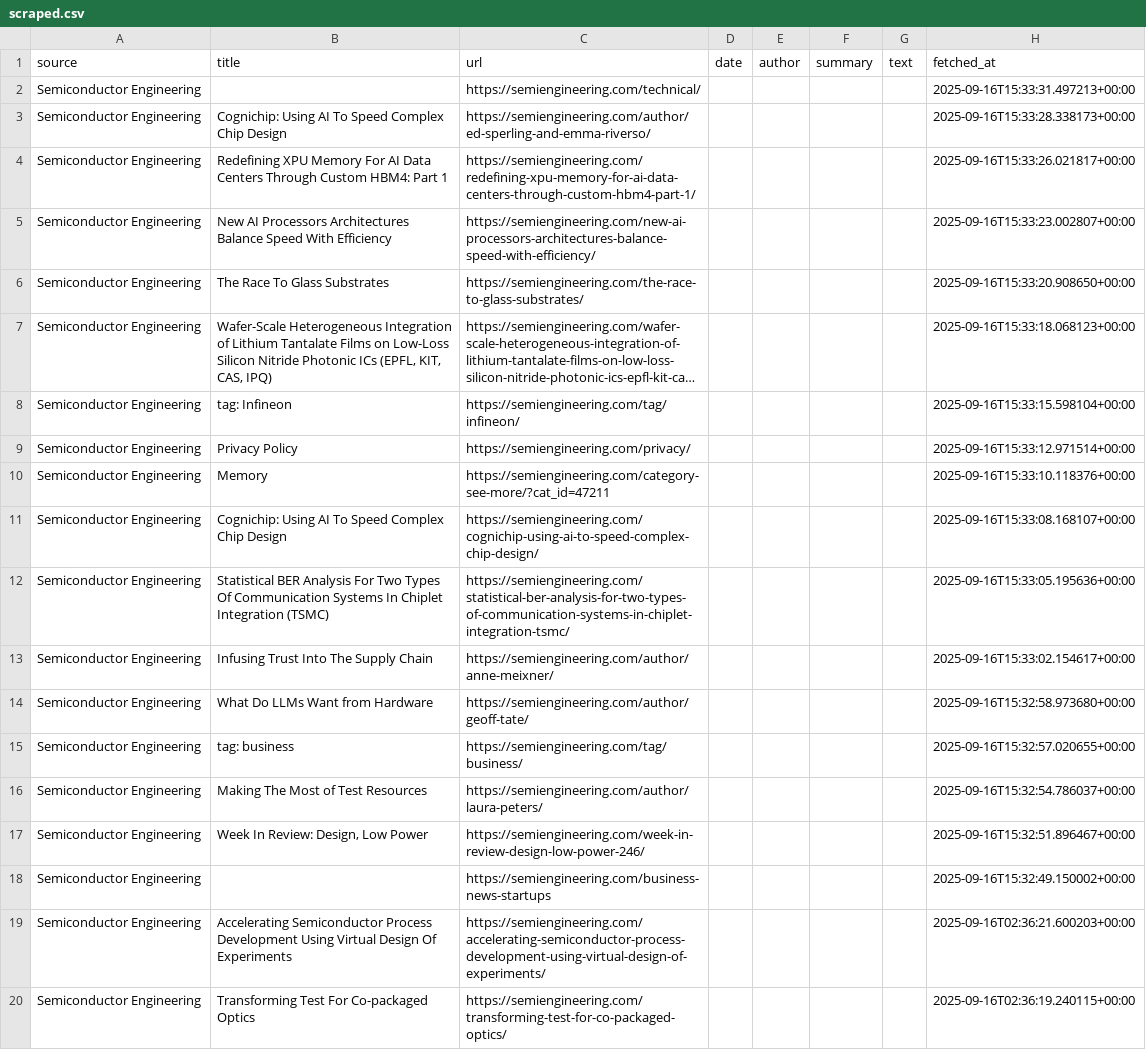
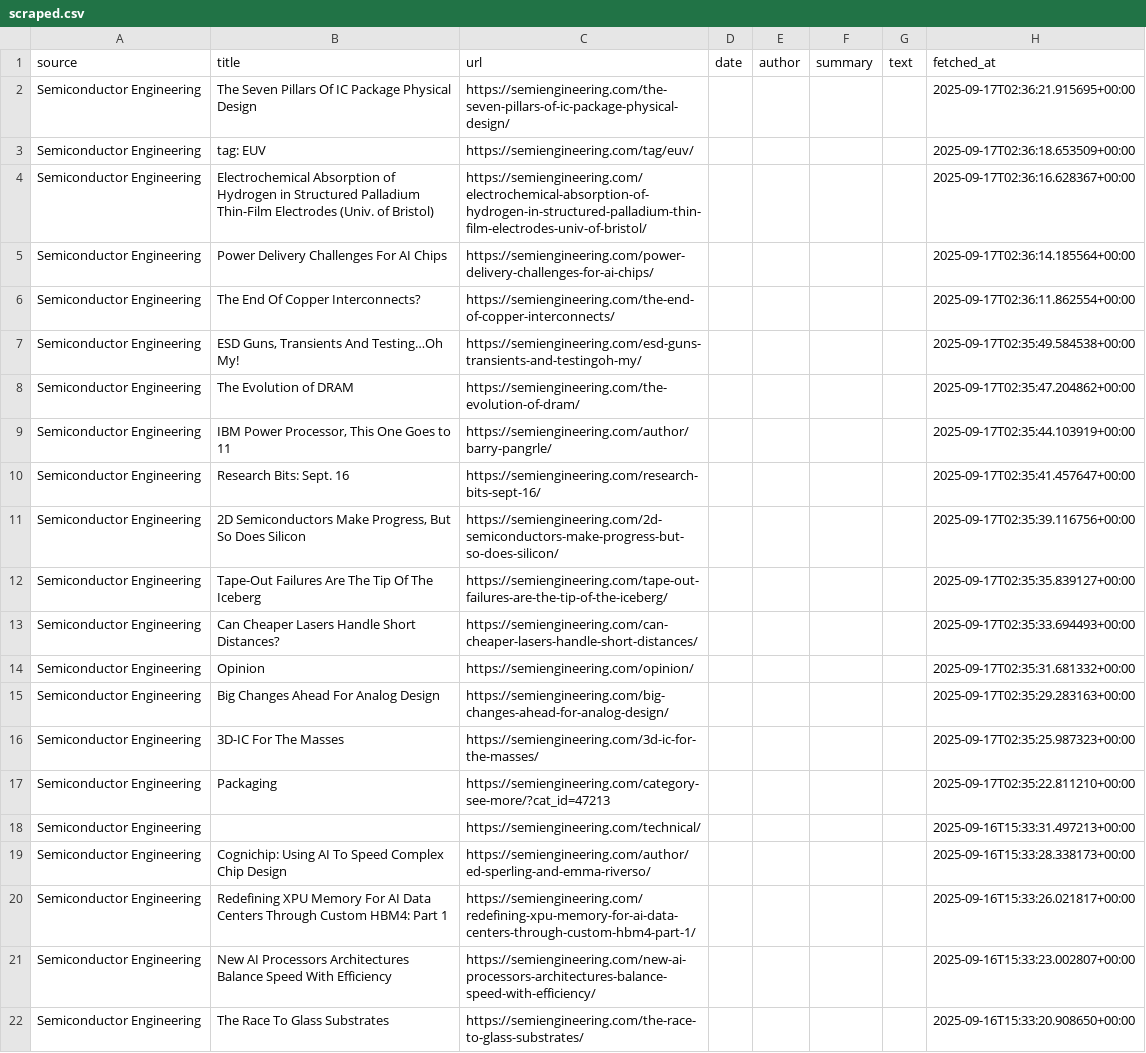
Before and after one commit to vulpesdesertii1/Semiconductors-Insights, a CSV file: scraper/data/scraped.csv, drawn as a sheet; only a part is shown; the shorter side is filled out with more unchanged rows; long unchanged cells end in ….

```diff
--- a/scraper/data/scraped.csv
+++ b/scraper/data/scraped.csv
@@ -1,2 +1,18 @@
 source,title,url,date,author,summary,text,fetched_at
+Semiconductor Engineering,The Seven Pillars Of IC Package Physical Design,https://semiengineering.com/the-seven-pillars-of-ic-package-physical-design/,,,,,2025-09-17T02:36:21.915695+00:00
+Semiconductor Engineering,tag: EUV,https://semiengineering.com/tag/euv/,,,,,2025-09-17T02:36:18.653509+00:00
+Semiconductor Engineering,Electrochemical Absorption of Hydrogen in Structured Palladium Thin-Film Electrodes (Univ. of Bristol),https://semiengineering.com/electrochemical-absorption-of-hydrogen-in-structured-palladium-thin-film-electrodes-univ-of-bristol/,,,,,2025-09-17T02:36:16.628367+00:00
+Semiconductor Engineering,Power Delivery Challenges For AI Chips,https://semiengineering.com/power-delivery-challenges-for-ai-chips/,,,,,2025-09-17T02:36:14.185564+00:00
+Semiconductor Engineering,The End Of Copper Interconnects?,https://semiengineering.com/the-end-of-copper-interconnects/,,,,,2025-09-17T02:36:11.862554+00:00
+Semiconductor Engineering,"ESD Guns, Transients And Testing…Oh My!",https://semiengineering.com/esd-guns-transients-and-testingoh-my/,,,,,2025-09-17T02:35:49.584538+00:00
+Semiconductor Engineering,The Evolution of DRAM,https://semiengineering.com/the-evolution-of-dram/,,,,,2025-09-17T02:35:47.204862+00:00
+Semiconductor Engineering,"IBM Power Processor, This One Goes to 11",https://semiengineering.com/author/barry-pangrle/,,,,,2025-09-17T02:35:44.103919+00:00
+Semiconductor Engineering,Research Bits: Sept. 16,https://semiengineering.com/research-bits-sept-16/,,,,,2025-09-17T02:35:41.457647+00:00
+Semiconductor Engineering,"2D Semiconductors Make Progress, But So Does Silicon",https://semiengineering.com/2d-semiconductors-make-progress-but-so-does-silicon/,,,,,2025-09-17T02:35:39.116756+00:00
+Semiconductor Engineering,Tape-Out Failures Are The Tip Of The Iceberg,https://semiengineering.com/tape-out-failures-are-the-tip-of-the-iceberg/,,,,,2025-09-17T02:35:35.839127+00:00
+Semiconductor Engineering,Can Cheaper Lasers Handle Short Distances?,https://semiengineering.com/can-cheaper-lasers-handle-short-distances/,,,,,2025-09-17T02:35:33.694493+00:00
+Semiconductor Engineering,Opinion,https://semiengineering.com/opinion/,,,,,2025-09-17T02:35:31.681332+00:00
+Semiconductor Engineering,Big Changes Ahead For Analog Design,https://semiengineering.com/big-changes-ahead-for-analog-design/,,,,,2025-09-17T02:35:29.283163+00:00
+Semiconductor Engineering,3D-IC For The Masses,https://semiengineering.com/3d-ic-for-the-masses/,,,,,2025-09-17T02:35:25.987323+00:00
+Semiconductor Engineering,Packaging,https://semiengineering.com/category-see-more/?cat_id=47213,,,,,2025-09-17T02:35:22.811210+00:00
 Semiconductor Engineering,,https://semiengineering.com/technical/,,,,,2025-09-16T15:33:31.497213+00:00
```
